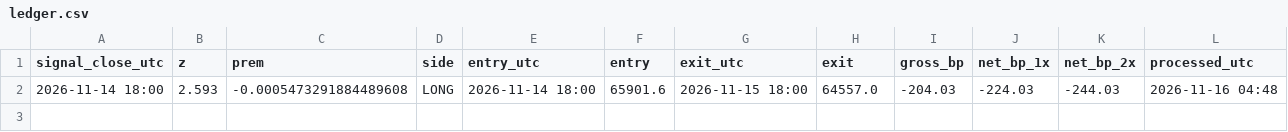
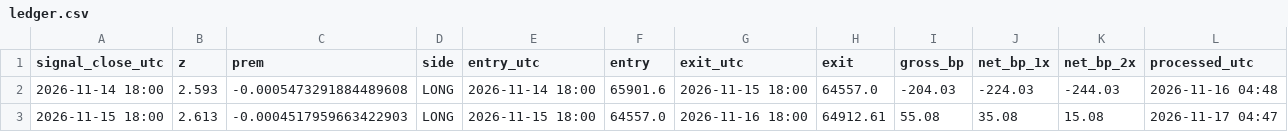
Before and after one commit to alkaabiz-crypto/Octabot, a CSV file: research/new_discovery/forward_h4/ledger.csv, drawn as a sheet; the diff names each change by its address in the sheet, - before the commit and + after, or states it on an @@ line.

```diff
--- a/research/new_discovery/forward_h4/ledger.csv
+++ b/research/new_discovery/forward_h4/ledger.csv
+row 3: 2026-11-15 18:00 | 2.613 | -0.0004517959663422903 | LONG | 2026-11-15 18:00 | 64557.0 | 2026-11-16 18:00 | 64912.61 | 55.08 | 35.08 | 15.08 | 2026-11-17 04:47
```
Also changed, not shown: 2 other files.
